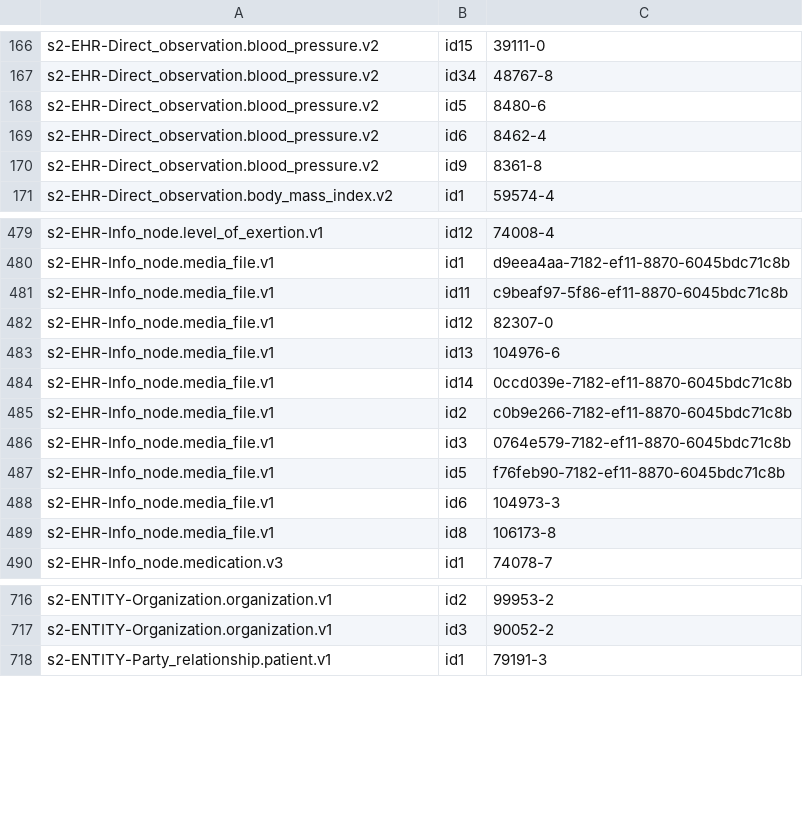
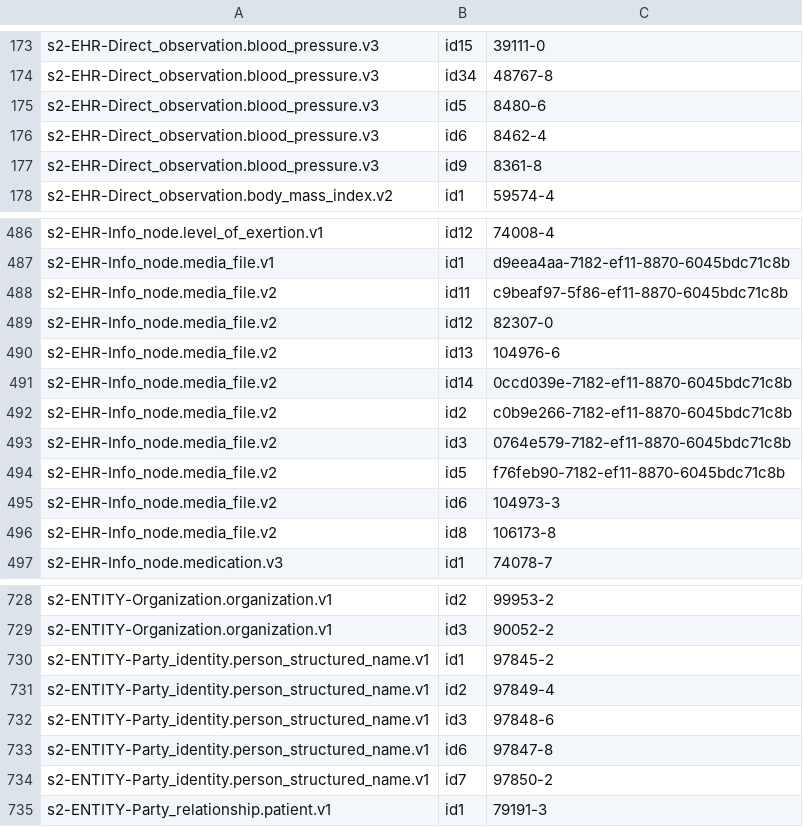
Before and after one commit to S2health/S2-terminology, a CSV file: injection/loinc_master.csv, drawn as a sheet; only a part is shown, gaps mark what is left out; addresses are those after the commit; the diff covers the shown part only; the diff names each change by its address in the sheet, - before the commit and + after, or states it on an @@ line.

```diff
--- a/injection/loinc_master.csv
+++ b/injection/loinc_master.csv
-A173:A177: s2-EHR-Direct_observation.blood_pressure.v2
+A173:A177: s2-EHR-Direct_observation.blood_pressure.v3
-A488:A496: s2-EHR-Info_node.media_file.v1
+A488:A496: s2-EHR-Info_node.media_file.v2
+row 730: s2-ENTITY-Party_identity.person_structured_name.v1 | id1 | 97845-2
+row 731: s2-ENTITY-Party_identity.person_structured_name.v1 | id2 | 97849-4
+row 732: s2-ENTITY-Party_identity.person_structured_name.v1 | id3 | 97848-6
+row 733: s2-ENTITY-Party_identity.person_structured_name.v1 | id6 | 97847-8
+row 734: s2-ENTITY-Party_identity.person_structured_name.v1 | id7 | 97850-2
```
Also changed, not shown: 27 added rows and 18 edited cells elsewhere in this file.
